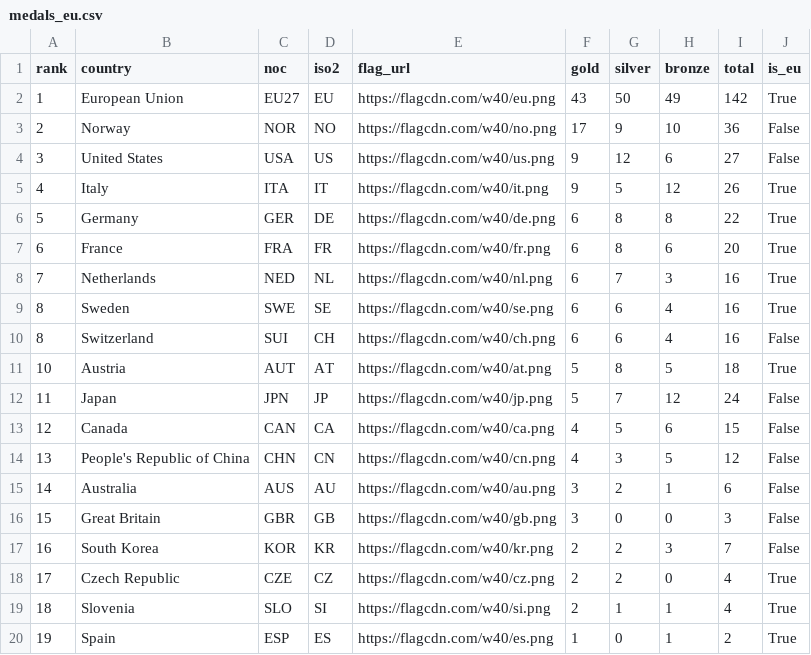
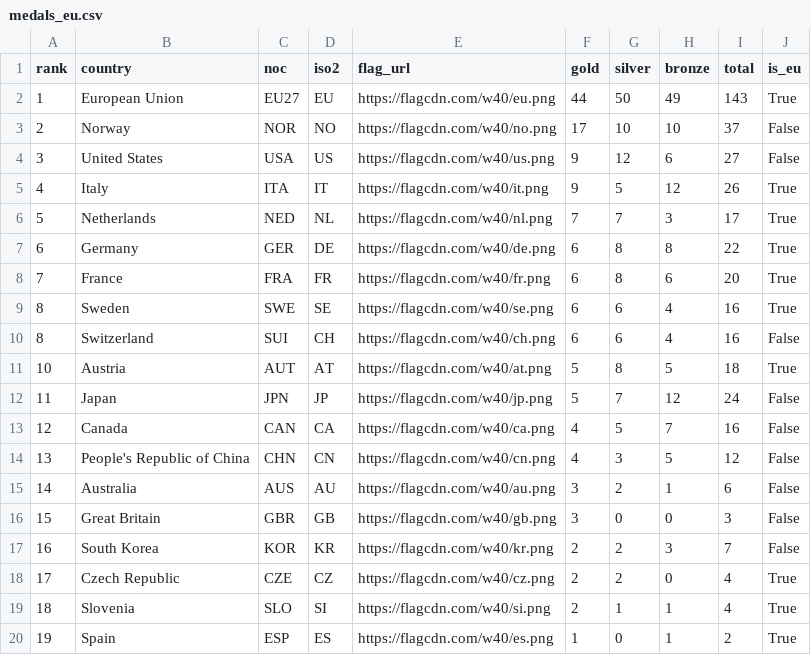
Before and after one commit to Eddimed/medal_table_tweaked, a CSV file: data/medals_eu.csv, drawn as a sheet; only a part is shown.

```diff
--- a/data/medals_eu.csv
+++ b/data/medals_eu.csv
@@ -1,9 +1,9 @@
 rank,country,noc,iso2,flag_url,gold,silver,bronze,total,is_eu
-1,European Union,EU27,EU,https://flagcdn.com/w40/eu.png,43,50,49,142,True
-2,Norway,NOR,NO,https://flagcdn.com/w40/no.png,17,9,10,36,False
+1,European Union,EU27,EU,https://flagcdn.com/w40/eu.png,44,50,49,143,True
+2,Norway,NOR,NO,https://flagcdn.com/w40/no.png,17,10,10,37,False
 3,United States,USA,US,https://flagcdn.com/w40/us.png,9,12,6,27,False
 4,Italy,ITA,IT,https://flagcdn.com/w40/it.png,9,5,12,26,True
-5,Germany,GER,DE,https://flagcdn.com/w40/de.png,6,8,8,22,True
-6,France,FRA,FR,https://flagcdn.com/w40/fr.png,6,8,6,20,True
-7,Netherlands,NED,NL,https://flagcdn.com/w40/nl.png,6,7,3,16,True
+5,Netherlands,NED,NL,https://flagcdn.com/w40/nl.png,7,7,3,17,True
+6,Germany,GER,DE,https://flagcdn.com/w40/de.png,6,8,8,22,True
+7,France,FRA,FR,https://flagcdn.com/w40/fr.png,6,8,6,20,True
 8,Sweden,SWE,SE,https://flagcdn.com/w40/se.png,6,6,4,16,True
@@ -12,3 +12,3 @@ rank,country,noc,iso2,flag_url,gold,silver,bronze,total,is_eu
 11,Japan,JPN,JP,https://flagcdn.com/w40/jp.png,5,7,12,24,False
-12,Canada,CAN,CA,https://flagcdn.com/w40/ca.png,4,5,6,15,False
+12,Canada,CAN,CA,https://flagcdn.com/w40/ca.png,4,5,7,16,False
 13,People's Republic of China,CHN,CN,https://flagcdn.com/w40/cn.png,4,3,5,12,False
```
Also changed, not shown: 2 other files.
